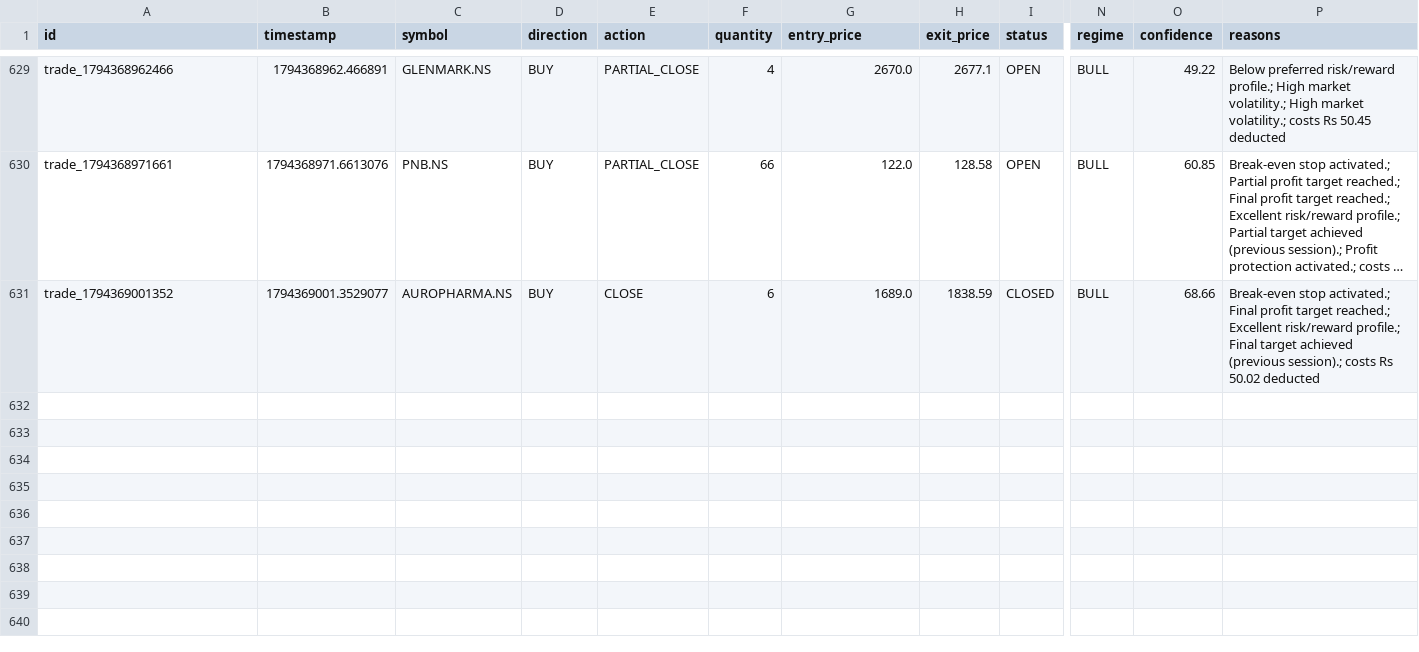
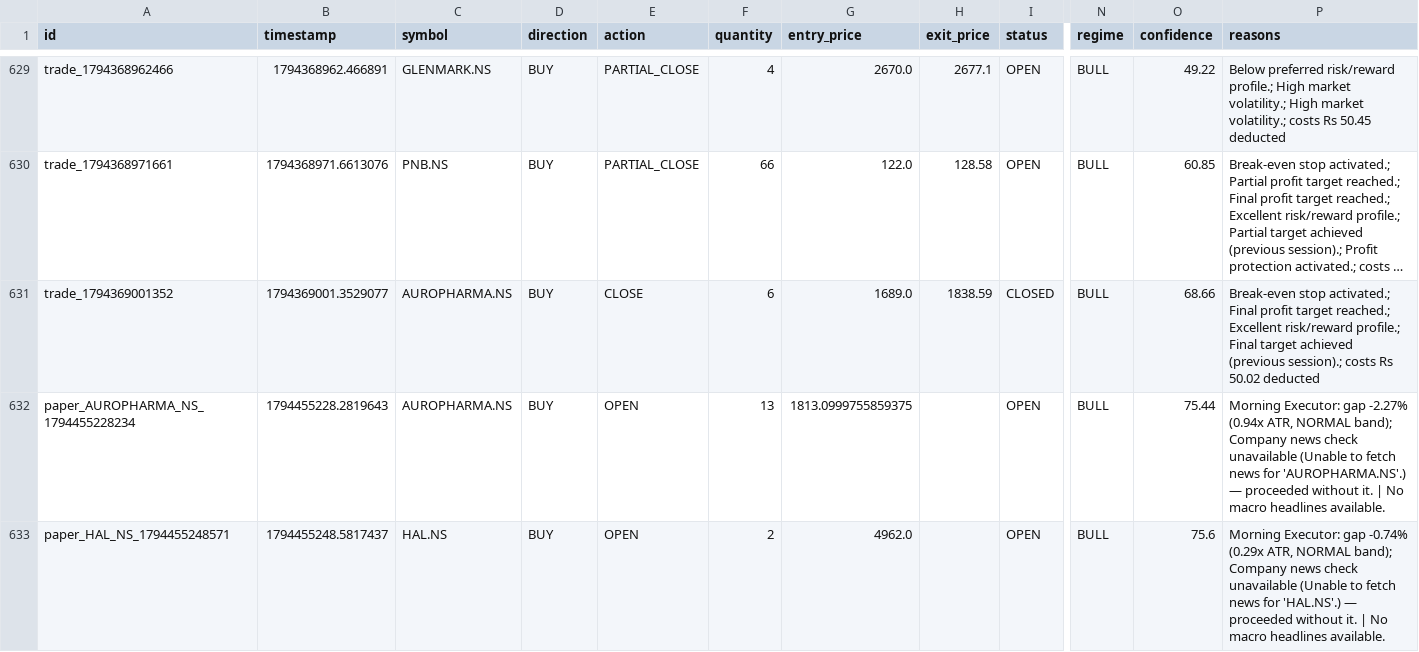
Before and after one commit to kkrsaini-engineer/Trade_testing, a CSV file: storage/trades/trades_master.csv, drawn as a sheet; only a part is shown, gaps mark what is left out; long unchanged cells end in …; rows hold the shown columns only; the diff names each change by its address in the sheet, - before the commit and + after, or states it on an @@ line.

```diff
--- a/storage/trades/trades_master.csv
+++ b/storage/trades/trades_master.csv
+row 632: paper_AUROPHARMA_NS_1794455228234 | 1794455228.2819643 | AUROPHARMA.NS | BUY | OPEN | 13 | 1813.0999755859375 |  | OPEN | BULL | 75.44 | Morning Executor: gap -2.27% (0.94x ATR, NORMAL band); Company news check unavailable (Unable to fetch news for 'AUROPHARMA.NS'.) — proceeded without it. | No macro headlines available.
+row 633: paper_HAL_NS_1794455248571 | 1794455248.5817437 | HAL.NS | BUY | OPEN | 2 | 4962.0 |  | OPEN | BULL | 75.6 | Morning Executor: gap -0.74% (0.29x ATR, NORMAL band); Company news check unavailable (Unable to fetch news for 'HAL.NS'.) — proceeded without it. | No macro headlines available.
```
Also changed, not shown: 7 other files.
